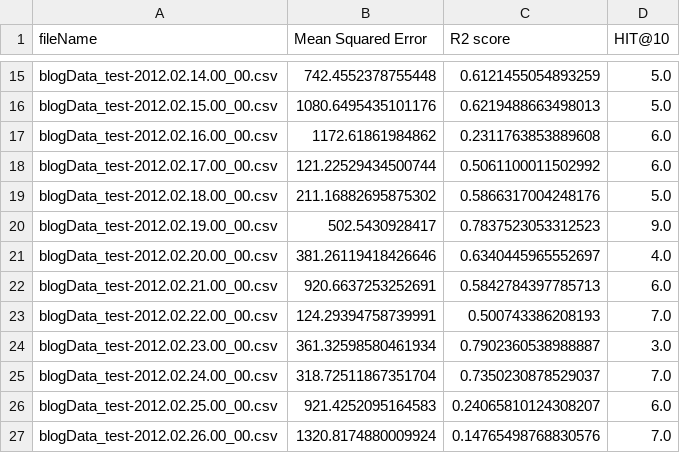
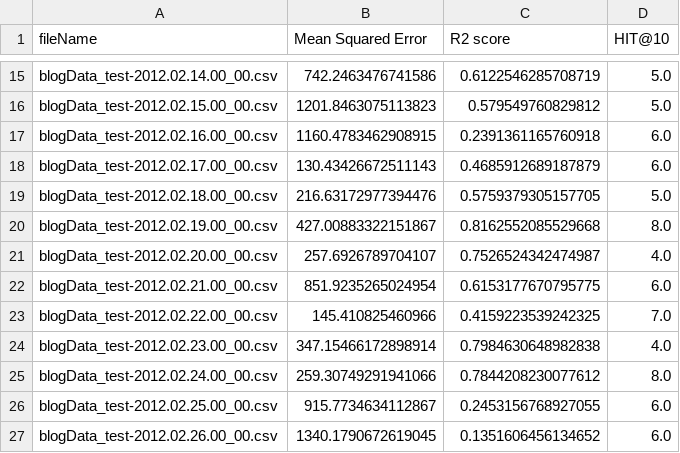
Before and after one commit to ming197/BlogFeedbackPrediction, a CSV file: Random Forests_1.csv, drawn as a sheet; only a part is shown, gaps mark what is left out; the diff covers the shown part only; the diff names each change by its address in the sheet, - before the commit and + after, or states it on an @@ line.

```diff
--- a/Random Forests_1.csv
+++ b/Random Forests_1.csv
-B15 (Mean Squared Error): 742.4552378755448
+B15 (Mean Squared Error): 742.2463476741586
-C15 (R2 score): 0.6121455054893259
+C15 (R2 score): 0.6122546285708719
-B16 (Mean Squared Error): 1080.6495435101176
+B16 (Mean Squared Error): 1201.8463075113823
-C16 (R2 score): 0.6219488663498013
+C16 (R2 score): 0.579549760829812
-B17 (Mean Squared Error): 1172.61861984862
+B17 (Mean Squared Error): 1160.4783462908915
-C17 (R2 score): 0.2311763853889608
+C17 (R2 score): 0.2391361165760918
-B18 (Mean Squared Error): 121.22529434500744
+B18 (Mean Squared Error): 130.43426672511143
-C18 (R2 score): 0.5061100011502992
+C18 (R2 score): 0.4685912689187879
-B19 (Mean Squared Error): 211.16882695875302
+B19 (Mean Squared Error): 216.63172977394476
-C19 (R2 score): 0.5866317004248176
+C19 (R2 score): 0.5759379305157705
-B20 (Mean Squared Error): 502.5430928417
+B20 (Mean Squared Error): 427.00883322151867
-C20 (R2 score): 0.7837523053312523
+C20 (R2 score): 0.8162552085529668
-D20 (HIT@10): 9.0
+D20 (HIT@10): 8.0
-B21 (Mean Squared Error): 381.26119418426646
+B21 (Mean Squared Error): 257.6926789704107
-C21 (R2 score): 0.6340445965552697
+C21 (R2 score): 0.7526524342474987
-B22 (Mean Squared Error): 920.6637253252691
+B22 (Mean Squared Error): 851.9235265024954
-C22 (R2 score): 0.5842784397785713
+C22 (R2 score): 0.6153177670795775
-B23 (Mean Squared Error): 124.29394758739991
+B23 (Mean Squared Error): 145.410825460966
-C23 (R2 score): 0.500743386208193
+C23 (R2 score): 0.4159223539242325
-B24 (Mean Squared Error): 361.32598580461934
+B24 (Mean Squared Error): 347.15466172898914
-C24 (R2 score): 0.7902360538988887
+C24 (R2 score): 0.7984630648982838
-D24 (HIT@10): 3.0
+D24 (HIT@10): 4.0
-B25 (Mean Squared Error): 318.72511867351704
+B25 (Mean Squared Error): 259.30749291941066
-C25 (R2 score): 0.7350230878529037
+C25 (R2 score): 0.7844208230077612
-D25 (HIT@10): 7.0
+D25 (HIT@10): 8.0
-B26 (Mean Squared Error): 921.4252095164583
+B26 (Mean Squared Error): 915.7734634112867
-C26 (R2 score): 0.24065810124308207
+C26 (R2 score): 0.2453156768927055
-B27 (Mean Squared Error): 1320.8174880009924
+B27 (Mean Squared Error): 1340.1790672619045
-C27 (R2 score): 0.14765498768830576
+C27 (R2 score): 0.1351606456134652
-D27 (HIT@10): 7.0
+D27 (HIT@10): 6.0
```
Also changed, not shown: 114 edited cells elsewhere in this file, Linear Regression Ensemble_1.csv, 9 other files.
